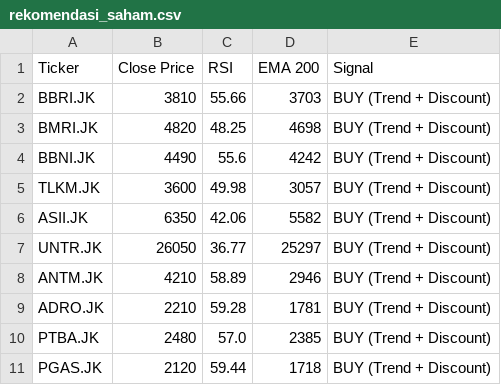
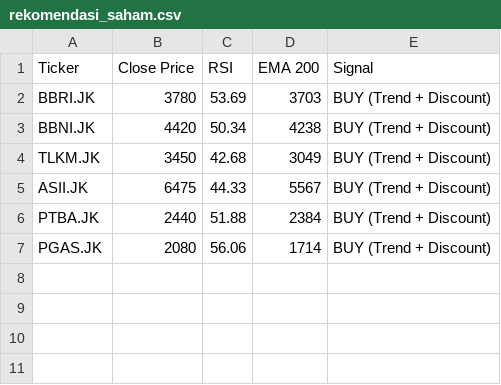
Before and after one commit to dnielasher/idx-automated-screener, a CSV file: rekomendasi_saham.csv, drawn as a sheet.

```diff
--- a/rekomendasi_saham.csv
+++ b/rekomendasi_saham.csv
@@ -1,11 +1,7 @@
 Ticker,Close Price,RSI,EMA 200,Signal
-BBRI.JK,3810,55.66,3703,BUY (Trend + Discount)
-BMRI.JK,4820,48.25,4698,BUY (Trend + Discount)
-BBNI.JK,4490,55.6,4242,BUY (Trend + Discount)
-TLKM.JK,3600,49.98,3057,BUY (Trend + Discount)
-ASII.JK,6350,42.06,5582,BUY (Trend + Discount)
-UNTR.JK,26050,36.77,25297,BUY (Trend + Discount)
-ANTM.JK,4210,58.89,2946,BUY (Trend + Discount)
-ADRO.JK,2210,59.28,1781,BUY (Trend + Discount)
-PTBA.JK,2480,57.0,2385,BUY (Trend + Discount)
-PGAS.JK,2120,59.44,1718,BUY (Trend + Discount)
+BBRI.JK,3780,53.69,3703,BUY (Trend + Discount)
+BBNI.JK,4420,50.34,4238,BUY (Trend + Discount)
+TLKM.JK,3450,42.68,3049,BUY (Trend + Discount)
+ASII.JK,6475,44.33,5567,BUY (Trend + Discount)
+PTBA.JK,2440,51.88,2384,BUY (Trend + Discount)
+PGAS.JK,2080,56.06,1714,BUY (Trend + Discount)
```
